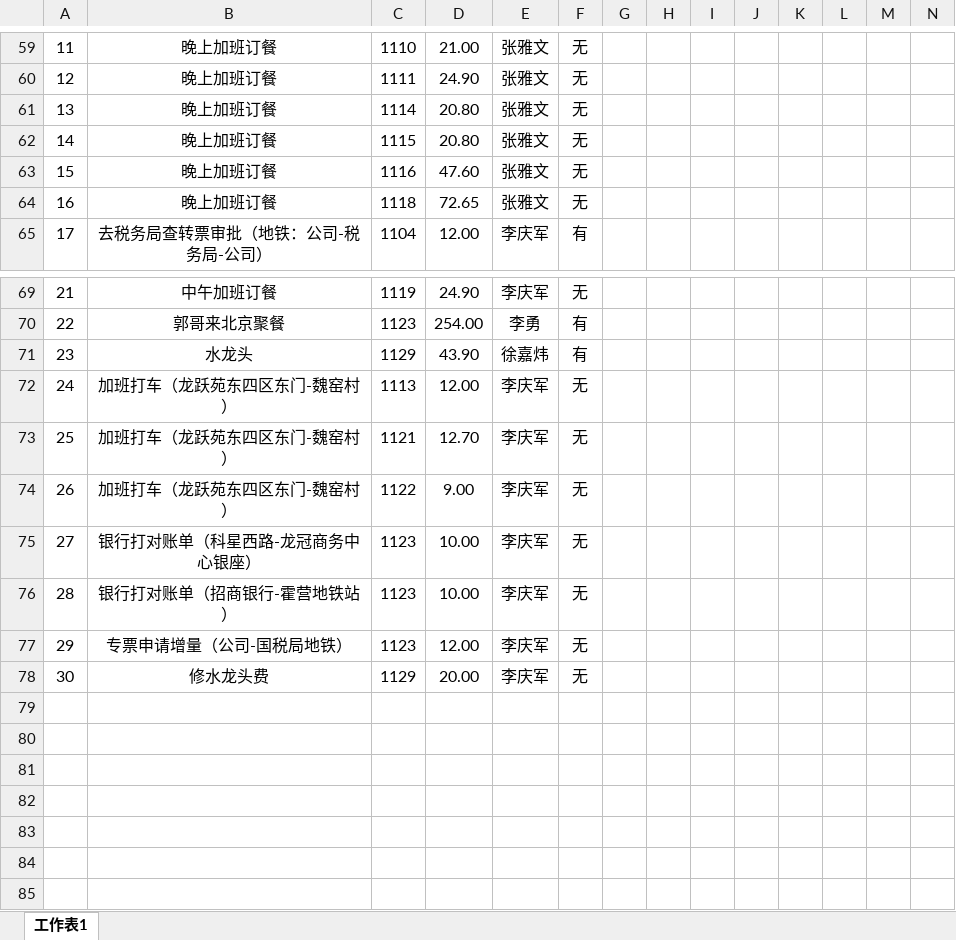
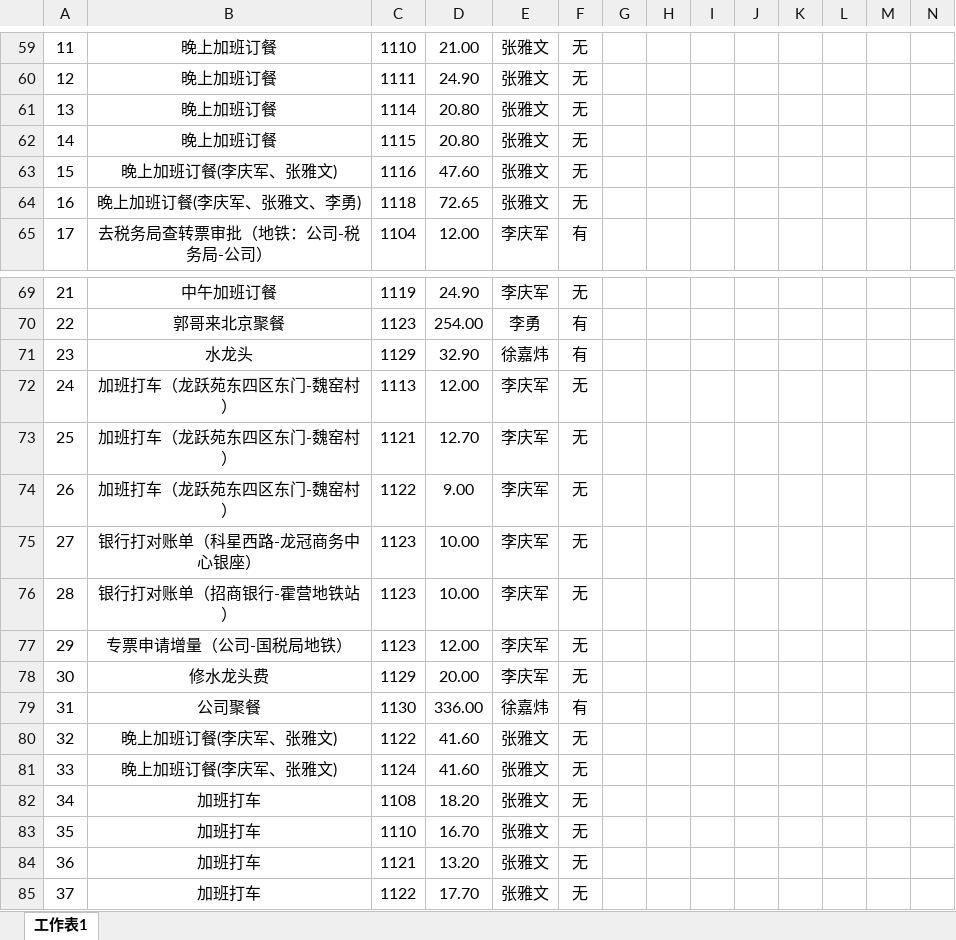
Before and after one commit to ly92/images, an Excel workbook: kakatool/报销-2016.xlsx, sheet 工作表1, drawn as a sheet; only a part is shown, gaps mark what is left out; values as stored, in another font and other column widths than the file's, no borders; rows hold the shown columns only; the diff covers the shown part only; the diff names each change by its address in the sheet, - before the commit and + after, or states it on an @@ line.

```diff
--- a/kakatool/报销-2016.xlsx (sheet 工作表1)
+++ b/kakatool/报销-2016.xlsx (sheet 工作表1)
-B63: 晚上加班订餐
+B63: 晚上加班订餐(李庆军、张雅文)
-B64: 晚上加班订餐
+B64: 晚上加班订餐(李庆军、张雅文、李勇)
-D71: 43.90
+D71: 32.90
+row 79: 31 | 公司聚餐 | 1130 | 336.00 | 徐嘉炜 | 有
+row 80: 32 | 晚上加班订餐(李庆军、张雅文) | 1122 | 41.60 | 张雅文 | 无
+row 81: 33 | 晚上加班订餐(李庆军、张雅文) | 1124 | 41.60 | 张雅文 | 无
+row 82: 34 | 加班打车 | 1108 | 18.20 | 张雅文 | 无
+row 83: 35 | 加班打车 | 1110 | 16.70 | 张雅文 | 无
+row 84: 36 | 加班打车 | 1121 | 13.20 | 张雅文 | 无
+row 85: 37 | 加班打车 | 1122 | 17.70 | 张雅文 | 无
```
Also changed, not shown: 5 removed rows, 27 edited cells and row numbers in column A elsewhere in this sheet, 1 other file.
